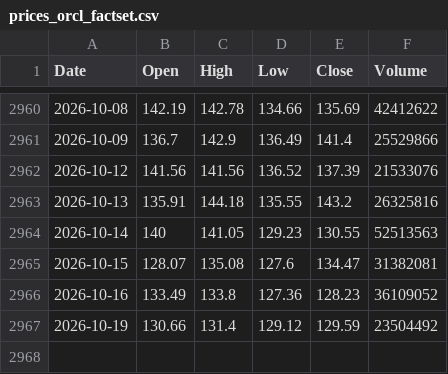
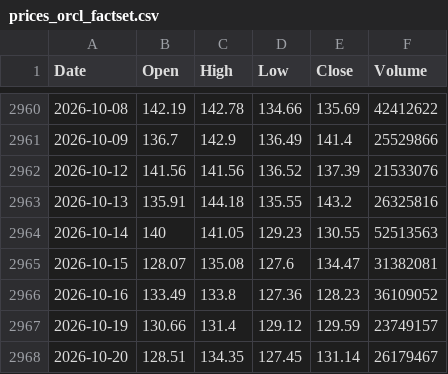
Before and after one commit to marthavshelton-sys/fnam-debt-monitor, a CSV file: tools/oracle/data/prices_orcl_factset.csv, drawn as a sheet; only a part is shown, gaps mark what is left out.

```diff
--- a/tools/oracle/data/prices_orcl_factset.csv
+++ b/tools/oracle/data/prices_orcl_factset.csv
@@ -2966,2 +2966,3 @@ Date,Open,High,Low,Close,Volume
 2026-10-16,133.49,133.8,127.36,128.23,36109052
-2026-10-19,130.66,131.4,129.12,129.59,23504492
+2026-10-19,130.66,131.4,129.12,129.59,23749157
+2026-10-20,128.51,134.35,127.45,131.14,26179467
```
Also changed, not shown: 21 other files.
